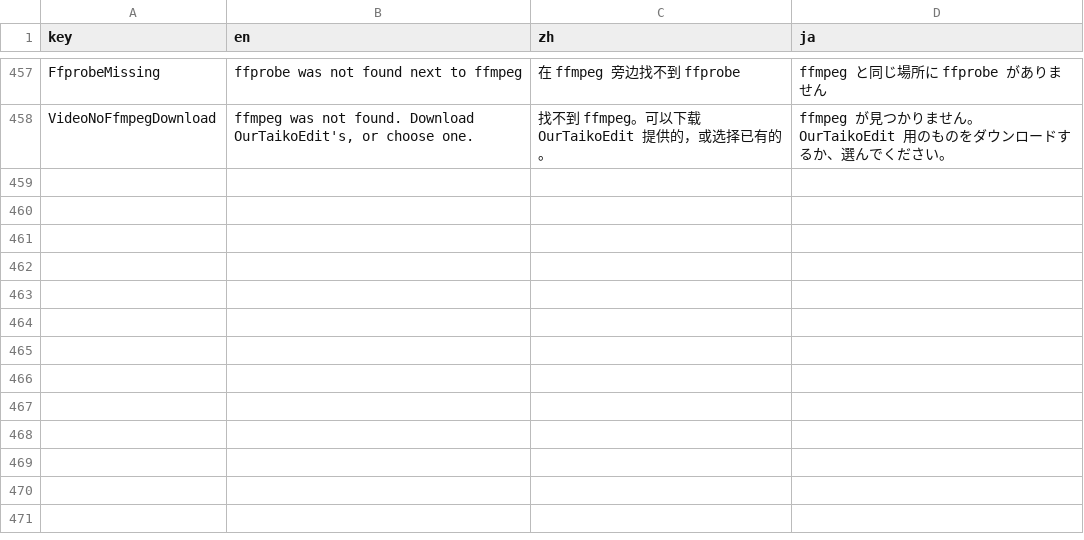
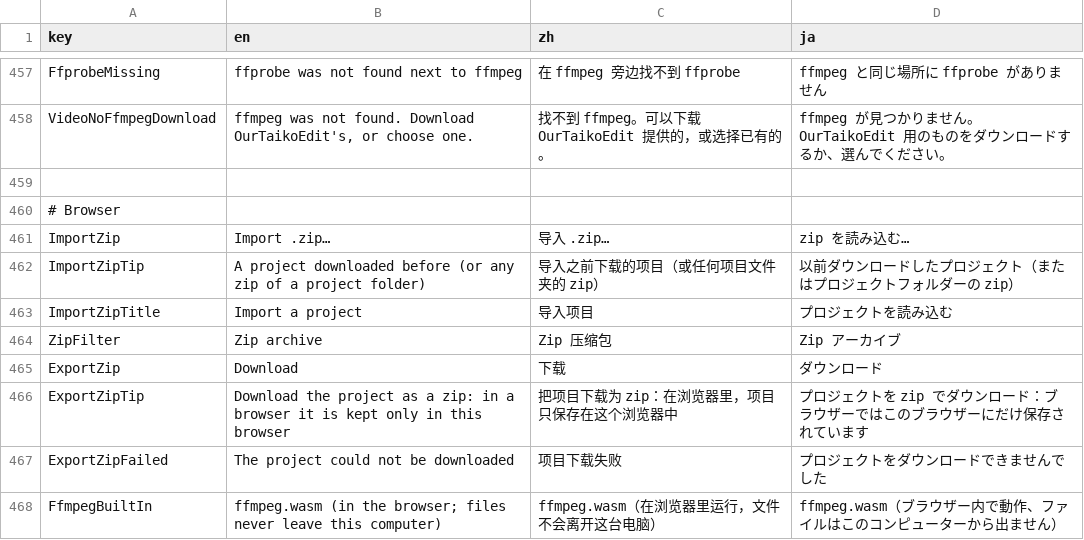
Before and after one commit to OurTaiko/OurTaikoEdit, a CSV file: src/OurTaikoEdit.Core/Localization/Strings.csv, drawn as a sheet; only a part is shown, gaps mark what is left out.

Commit message:
web: OurTaikoEdit in a browser, with every feature
src/OurTaikoEdit.Browser runs the same app (OurTaikoEdit.App) on
Avalonia.Browser (WebAssembly); only what depends on the platform is
swapped:

- Projects live in the browser: main.js mounts HOME on IndexedDB (IDBFS)
  and writes it back; the project list imports a project's zip and
  downloads one. Picked files are copied in (BrowserFiles); files the app
  makes are downloaded (IDialogService.OfferAsync).
- Dialogs are Dialog controls, in a window on the desktop
  (WindowDialogHost) and over the page in a browser (OverlayDialogHost);
  the main window's content is MainView, the page's single view.
- Sound through Web Audio (WebAudioPlayer, audio.js), every sound on the
  AudioContext's clock.
- The transcoder runs on an IFfmpegEngine: the program on the desktop
  (ProcessFfmpeg), ffmpeg.wasm in a browser (WasmFfmpeg, core 0.12.10
  from jsDelivr), whose input is read from `ffmpeg -i` (no ffprobe) and
  whose Opus and WebM are ffmpeg's own encoder and VP8.
- The preview video's frames go to a VideoSink: ffmpeg on the desktop
  (FfmpegSink), the browser's H.264 encoder (WebCodecs) in a browser,
  with ffmpeg.wasm adding the AAC sound in an MP4.
- Noto Sans SC is fetched before the app starts as the fallback for
  Chinese and Japanese text; the hit sounds are built in.
- .NET has no special folders in a browser: AppPaths falls back to HOME.

Published fully trimmed, with OurTaikoEdit.Core kept whole (the words'
indexer and the settings' JSON are reached by reflection). The browser
project needs the wasm-tools workload and is not in OurTaikoEdit.slnx.

```diff
--- a/src/OurTaikoEdit.Core/Localization/Strings.csv
+++ b/src/OurTaikoEdit.Core/Localization/Strings.csv
@@ -458 +458,11 @@ FfprobeMissing,ffprobe was not found next to ffmpeg,在 ffmpeg 旁边找不到 f
 VideoNoFfmpegDownload,"ffmpeg was not found. Download OurTaikoEdit's, or choose one.",找不到 ffmpeg。可以下载 OurTaikoEdit 提供的，或选择已有的。,ffmpeg が見つかりません。OurTaikoEdit 用のものをダウンロードするか、選んでください。
+
+# Browser,,,
+ImportZip,Import .zip…,导入 .zip…,zip を読み込む…
+ImportZipTip,A project downloaded before (or any zip of a project folder),导入之前下载的项目（或任何项目文件夹的 zip）,以前ダウンロードしたプロジェクト（またはプロジェクトフォルダーの zip）
+ImportZipTitle,Import a project,导入项目,プロジェクトを読み込む
+ZipFilter,Zip archive,Zip 压缩包,Zip アーカイブ
+ExportZip,Download,下载,ダウンロード
+ExportZipTip,Download the project as a zip: in a browser it is kept only in this browser,把项目下载为 zip：在浏览器里，项目只保存在这个浏览器中,プロジェクトを zip でダウンロード：ブラウザーではこのブラウザーにだけ保存されています
+ExportZipFailed,The project could not be downloaded,项目下载失败,プロジェクトをダウンロードできませんでした
+FfmpegBuiltIn,ffmpeg.wasm (in the browser; files never leave this computer),ffmpeg.wasm（在浏览器里运行，文件不会离开这台电脑）,ffmpeg.wasm（ブラウザー内で動作、ファイルはこのコンピューターから出ません）
```
Also changed, not shown: 56 other files.
